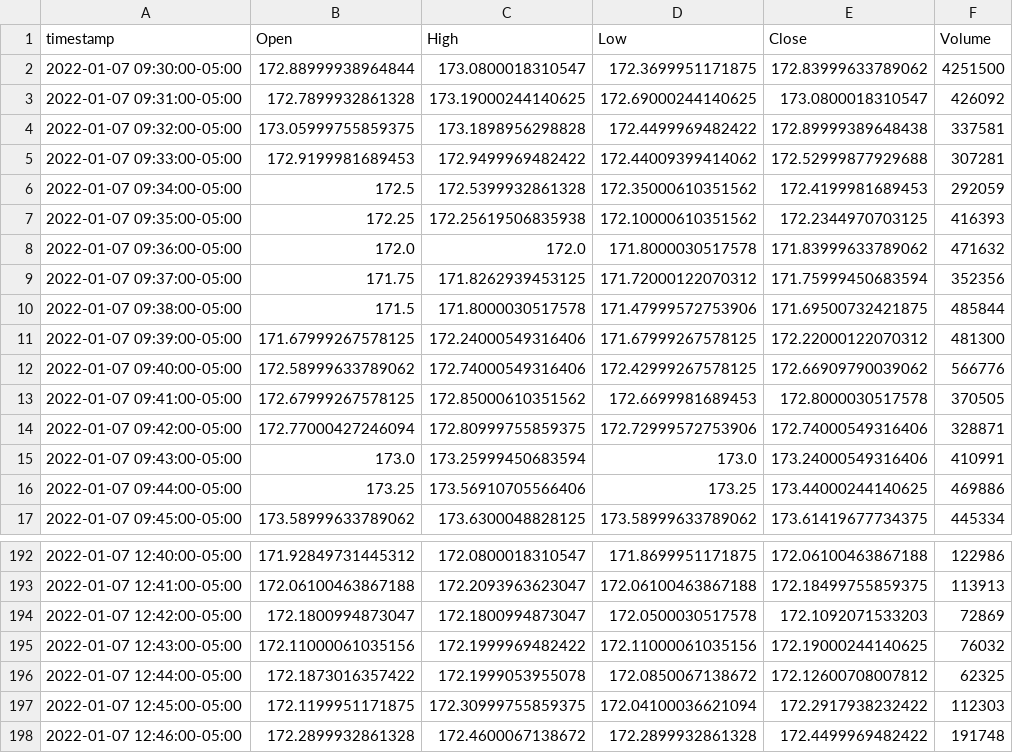
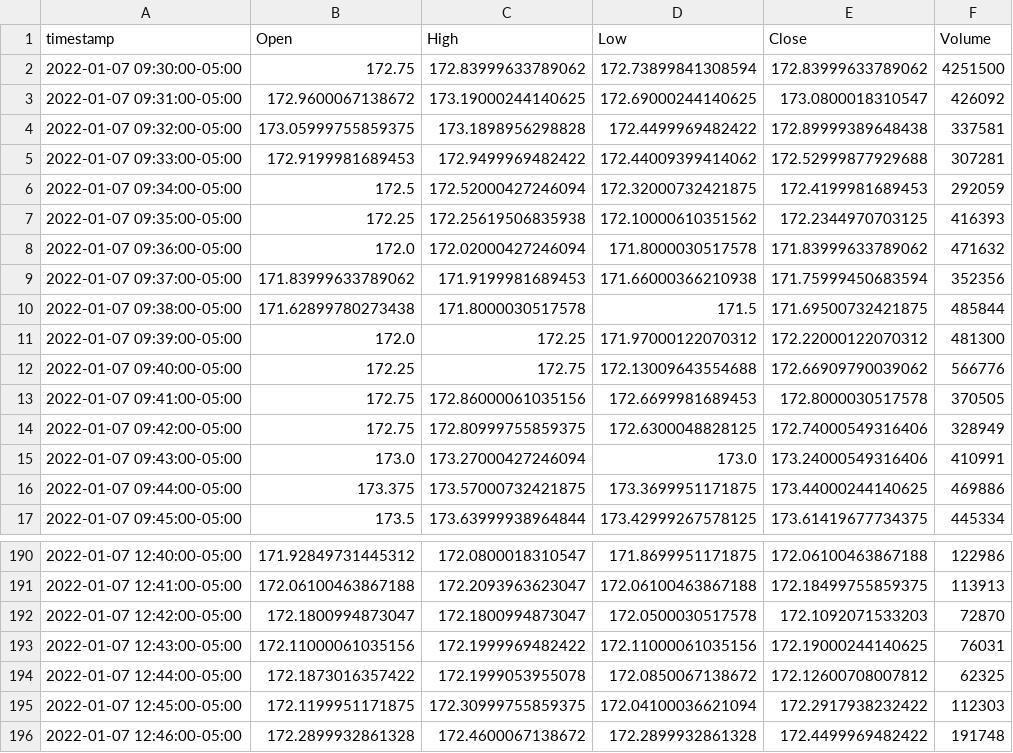
Before and after one commit to sada-narayanappa/data, a CSV file: stocks/data/aapl/daily_intraYahoo.csv, drawn as a sheet; only a part is shown, gaps mark what is left out; the diff covers the shown part only.

```diff
--- a/stocks/data/aapl/daily_intraYahoo.csv
+++ b/stocks/data/aapl/daily_intraYahoo.csv
@@ -1,17 +1,17 @@
 timestamp,Open,High,Low,Close,Volume
-2022-01-07 09:30:00-05:00,172.88999938964844,173.0800018310547,172.3699951171875,172.83999633789062,4251500
-2022-01-07 09:31:00-05:00,172.7899932861328,173.19000244140625,172.69000244140625,173.0800018310547,426092
+2022-01-07 09:30:00-05:00,172.75,172.83999633789062,172.73899841308594,172.83999633789062,4251500
+2022-01-07 09:31:00-05:00,172.9600067138672,173.19000244140625,172.69000244140625,173.0800018310547,426092
 2022-01-07 09:32:00-05:00,173.05999755859375,173.1898956298828,172.4499969482422,172.89999389648438,337581
 2022-01-07 09:33:00-05:00,172.9199981689453,172.9499969482422,172.44009399414062,172.52999877929688,307281
-2022-01-07 09:34:00-05:00,172.5,172.5399932861328,172.35000610351562,172.4199981689453,292059
+2022-01-07 09:34:00-05:00,172.5,172.52000427246094,172.32000732421875,172.4199981689453,292059
 2022-01-07 09:35:00-05:00,172.25,172.25619506835938,172.10000610351562,172.2344970703125,416393
-2022-01-07 09:36:00-05:00,172.0,172.0,171.8000030517578,171.83999633789062,471632
-2022-01-07 09:37:00-05:00,171.75,171.8262939453125,171.72000122070312,171.75999450683594,352356
-2022-01-07 09:38:00-05:00,171.5,171.8000030517578,171.47999572753906,171.69500732421875,485844
-2022-01-07 09:39:00-05:00,171.67999267578125,172.24000549316406,171.67999267578125,172.22000122070312,481300
-2022-01-07 09:40:00-05:00,172.58999633789062,172.74000549316406,172.42999267578125,172.66909790039062,566776
-2022-01-07 09:41:00-05:00,172.67999267578125,172.85000610351562,172.6699981689453,172.8000030517578,370505
-2022-01-07 09:42:00-05:00,172.77000427246094,172.80999755859375,172.72999572753906,172.74000549316406,328871
-2022-01-07 09:43:00-05:00,173.0,173.25999450683594,173.0,173.24000549316406,410991
-2022-01-07 09:44:00-05:00,173.25,173.56910705566406,173.25,173.44000244140625,469886
-2022-01-07 09:45:00-05:00,173.58999633789062,173.6300048828125,173.58999633789062,173.61419677734375,445334
+2022-01-07 09:36:00-05:00,172.0,172.02000427246094,171.8000030517578,171.83999633789062,471632
+2022-01-07 09:37:00-05:00,171.83999633789062,171.9199981689453,171.66000366210938,171.75999450683594,352356
+2022-01-07 09:38:00-05:00,171.62899780273438,171.8000030517578,171.5,171.69500732421875,485844
+2022-01-07 09:39:00-05:00,172.0,172.25,171.97000122070312,172.22000122070312,481300
+2022-01-07 09:40:00-05:00,172.25,172.75,172.13009643554688,172.66909790039062,566776
+2022-01-07 09:41:00-05:00,172.75,172.86000061035156,172.6699981689453,172.8000030517578,370505
+2022-01-07 09:42:00-05:00,172.75,172.80999755859375,172.6300048828125,172.74000549316406,328949
+2022-01-07 09:43:00-05:00,173.0,173.27000427246094,173.0,173.24000549316406,410991
+2022-01-07 09:44:00-05:00,173.375,173.57000732421875,173.3699951171875,173.44000244140625,469886
+2022-01-07 09:45:00-05:00,173.5,173.63999938964844,173.42999267578125,173.61419677734375,445334
@@ -193,4 +191,4 @@ timestamp,Open,High,Low,Close,Volume
 2022-01-07 12:41:00-05:00,172.06100463867188,172.2093963623047,172.06100463867188,172.18499755859375,113913
-2022-01-07 12:42:00-05:00,172.1800994873047,172.1800994873047,172.0500030517578,172.1092071533203,72869
-2022-01-07 12:43:00-05:00,172.11000061035156,172.1999969482422,172.11000061035156,172.19000244140625,76032
+2022-01-07 12:42:00-05:00,172.1800994873047,172.1800994873047,172.0500030517578,172.1092071533203,72870
+2022-01-07 12:43:00-05:00,172.11000061035156,172.1999969482422,172.11000061035156,172.19000244140625,76031
 2022-01-07 12:44:00-05:00,172.1873016357422,172.1999053955078,172.0850067138672,172.12600708007812,62325
```
Also changed, not shown: 2 removed rows and 53 edited cells elsewhere in this file, stocks/data/fb/daily_intraYahoo.csv, stocks/data/gld/daily_intraYahoo.csv, 13 other files.
